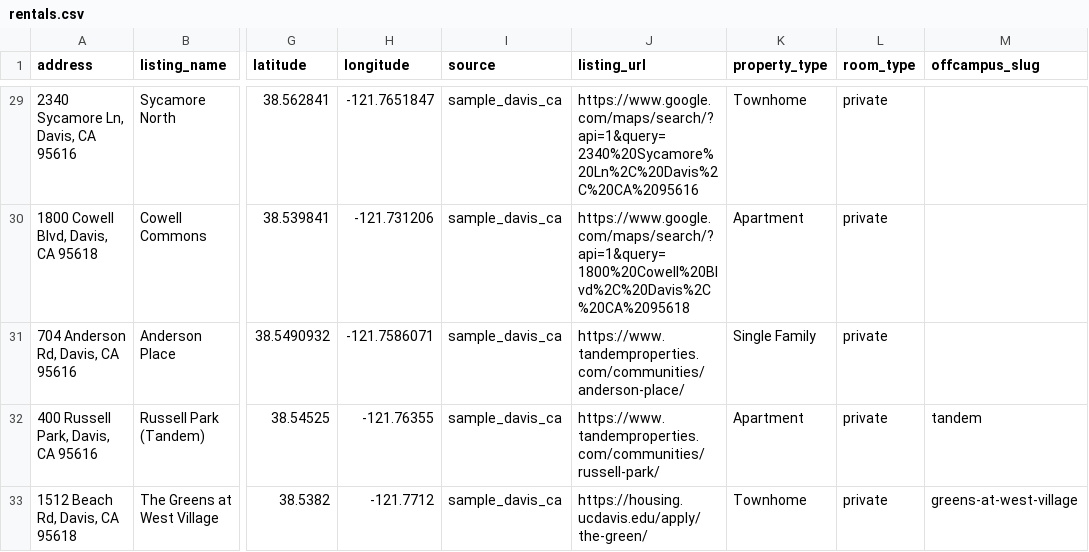
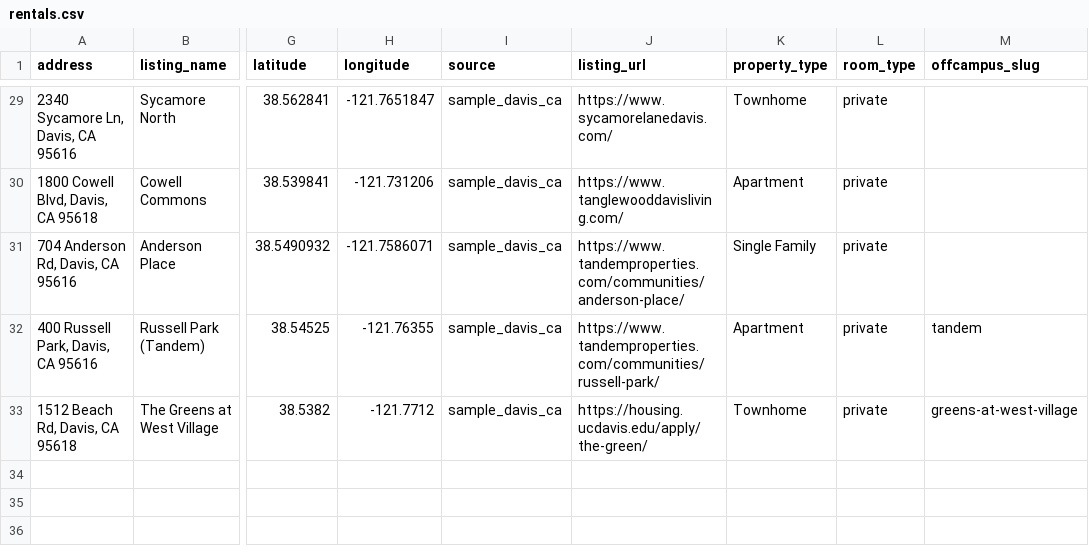
Before and after one commit to Anant-Madhok231/rent-scope, a CSV file: data/raw/rentals.csv, drawn as a sheet; only a part is shown, gaps mark what is left out; the diff covers the shown part only; the diff names each change by its address in the sheet, - before the commit and + after, or states it on an @@ line.

```diff
--- a/data/raw/rentals.csv
+++ b/data/raw/rentals.csv
-J29 (listing_url): https://www.google.com/maps/search/?api=1&query=2340%20Sycamore%20Ln%2C%20Davis%2C%20CA%2095616
+J29 (listing_url): https://www.sycamorelanedavis.com/
-J30 (listing_url): https://www.google.com/maps/search/?api=1&query=1800%20Cowell%20Blvd%2C%20Davis%2C%20CA%2095618
+J30 (listing_url): https://www.tanglewooddavisliving.com/
```
Also changed, not shown: 20 edited cells elsewhere in this file, data/processed/scored_rentals.csv, data/sample_rentals.csv, 3 other files.
